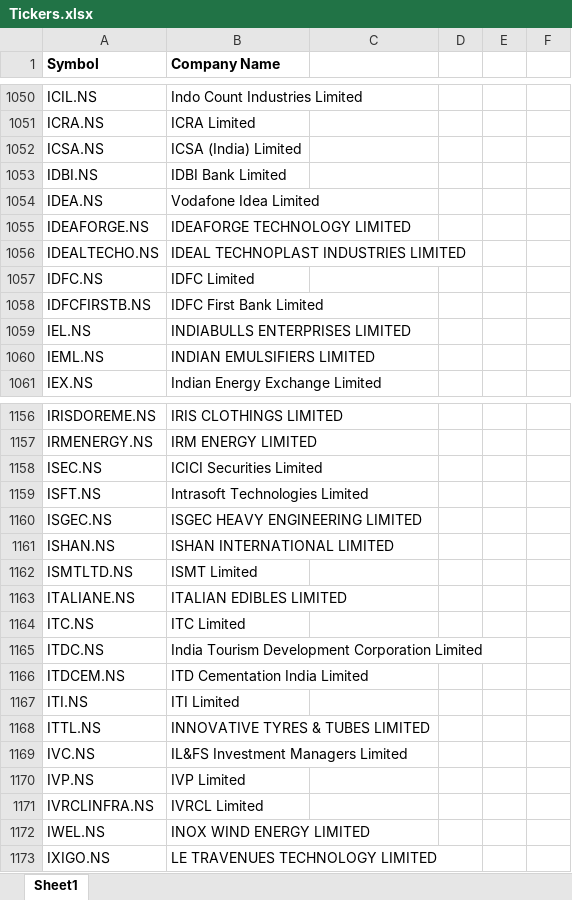
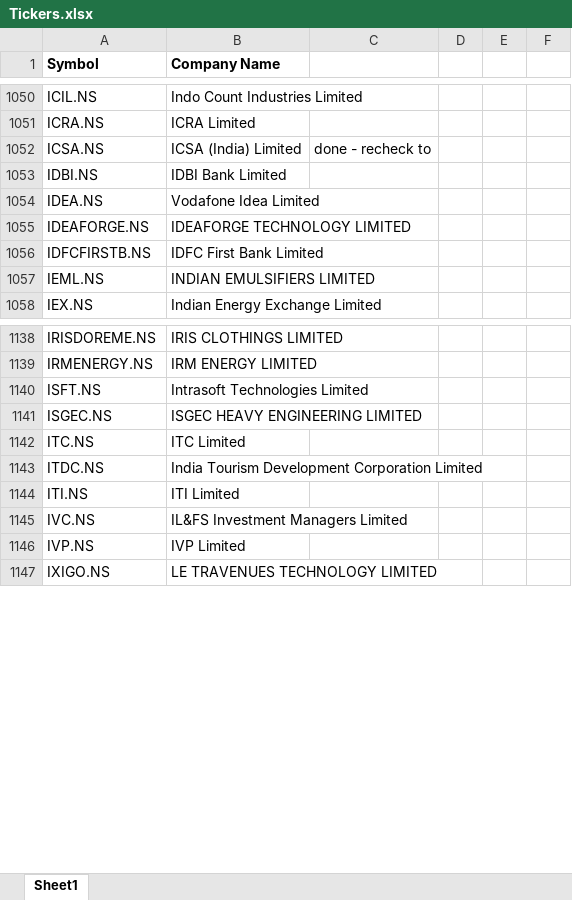
Before and after one commit to Swathi-hub-1/portfolio-analysis-dashboard, an Excel workbook: Tickers.xlsx, sheet Sheet1, drawn as a sheet; only a part is shown, gaps mark what is left out; values as stored, in another font and other column widths than the file's, no borders; conditional formats not drawn; the diff covers the shown part only; the diff names each change by its address in the sheet, - before the commit and + after, or states it on an @@ line.

```diff
--- a/Tickers.xlsx (sheet Sheet1)
+++ b/Tickers.xlsx (sheet Sheet1)
-C1052: (empty)
+C1052: done - recheck to
-row 1056: IDEALTECHO.NS | IDEAL TECHNOPLAST INDUSTRIES LIMITED
-row 1057: IDFC.NS | IDFC Limited
-row 1059: IEL.NS | INDIABULLS ENTERPRISES LIMITED
-row 1158: ISEC.NS | ICICI Securities Limited
-row 1161: ISHAN.NS | ISHAN INTERNATIONAL LIMITED
-row 1162: ISMTLTD.NS | ISMT Limited
-row 1163: ITALIANE.NS | ITALIAN EDIBLES LIMITED
-row 1166: ITDCEM.NS | ITD Cementation India Limited
-row 1168: ITTL.NS | INNOVATIVE TYRES & TUBES LIMITED
-row 1171: IVRCLINFRA.NS | IVRCL Limited
-row 1172: IWEL.NS | INOX WIND ENERGY LIMITED
```
Also changed, not shown: 25 removed rows and 4 edited cells elsewhere in this sheet, 1 other file.
